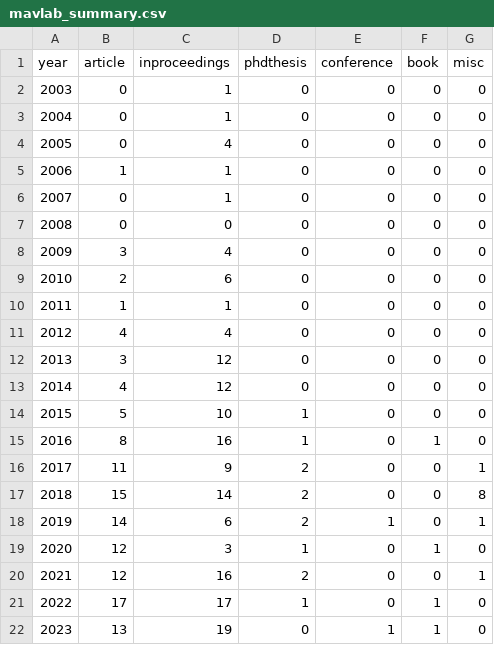
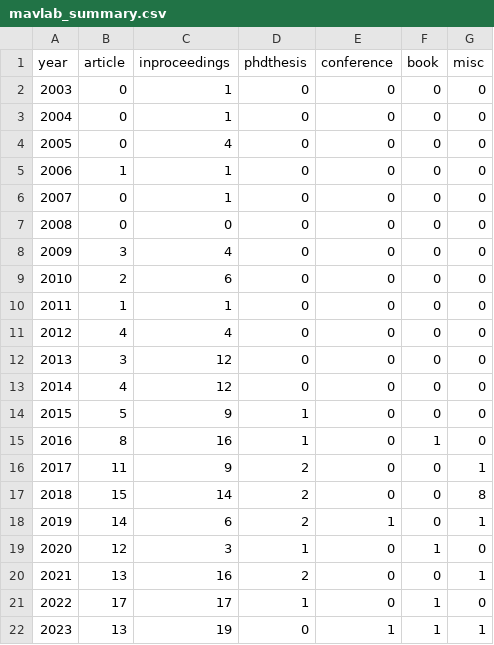
Before and after one commit to tudelft/publications, a CSV file: mavlab_summary.csv, drawn as a sheet.

```diff
--- a/mavlab_summary.csv
+++ b/mavlab_summary.csv
@@ -13,3 +13,3 @@ year;article;inproceedings;phdthesis;conference;book;misc
 2014;4;12;0;0;0;0;
-2015;5;10;1;0;0;0;
+2015;5;9;1;0;0;0;
 2016;8;16;1;0;1;0;
@@ -19,4 +19,4 @@ year;article;inproceedings;phdthesis;conference;book;misc
 2020;12;3;1;0;1;0;
-2021;12;16;2;0;0;1;
+2021;13;16;2;0;0;1;
 2022;17;17;1;0;1;0;
-2023;13;19;0;1;1;0;
+2023;13;19;0;1;1;1;
```
Also changed, not shown: 5 other files.
